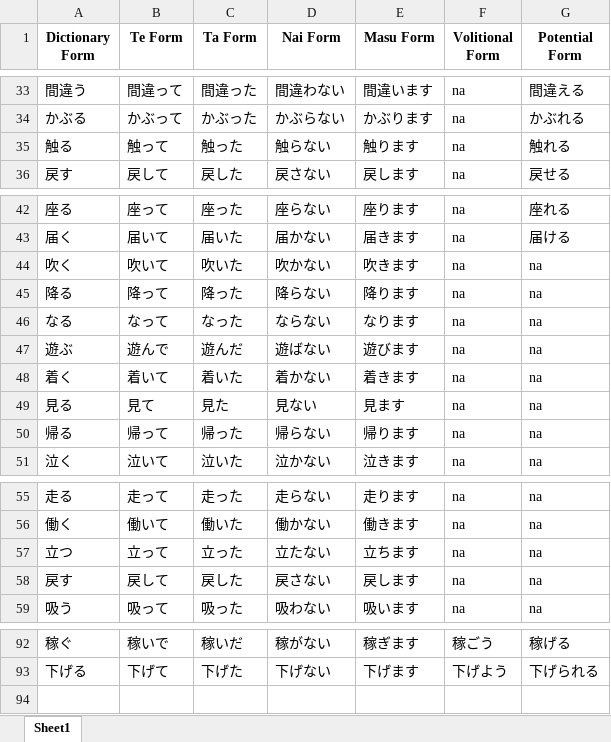
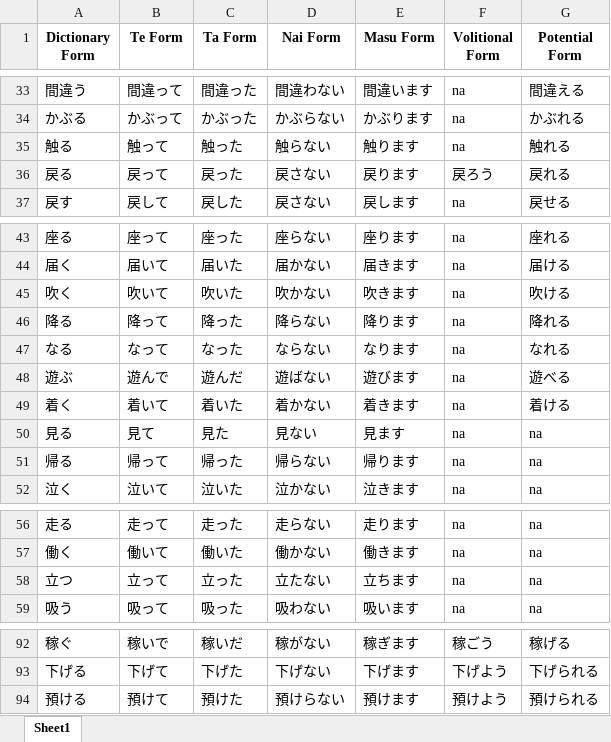
Before and after one commit to RaymondTMP/online-web-app-deployment, an Excel workbook: verbs.xlsx, sheet Sheet1, drawn as a sheet; only a part is shown, gaps mark what is left out; values as stored, in another font and other column widths than the file's, no borders; removed rows and columns are numbered as before the commit, all else as after; the diff names each change by its address in the sheet, - before the commit and + after, or states it on an @@ line.

Commit message:
update verbs.xlsx with changes

```diff
--- a/verbs.xlsx (sheet Sheet1)
+++ b/verbs.xlsx (sheet Sheet1)
+row 36: 戻る | 戻って | 戻った | 戻さない | 戻ります | 戻ろう | 戻れる
-G45 (Potential Form): na
+G45 (Potential Form): 吹ける
-G46 (Potential Form): na
+G46 (Potential Form): 降れる
-G47 (Potential Form): na
+G47 (Potential Form): なれる
-G48 (Potential Form): na
+G48 (Potential Form): 遊べる
-G49 (Potential Form): na
+G49 (Potential Form): 着ける
-row 58: 戻す | 戻して | 戻した | 戻さない | 戻します | na | na
+row 94: 預ける | 預けて | 預けた | 預けらない | 預けます | 預けよう | 預けられる
```
